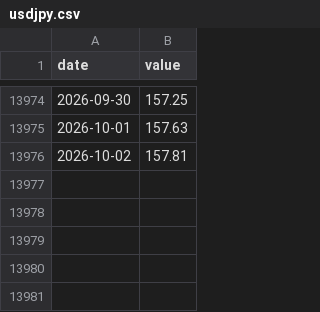
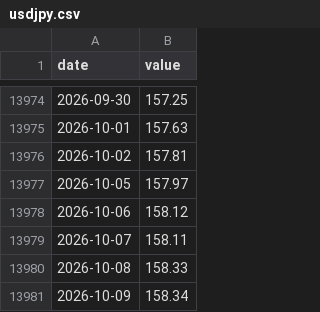
Before and after one commit to sgdividends/fred-macro-data, a CSV file: data/fred/usdjpy.csv, drawn as a sheet; only a part is shown, gaps mark what is left out.

```diff
--- a/data/fred/usdjpy.csv
+++ b/data/fred/usdjpy.csv
@@ -13976 +13976,6 @@ date,value
 2026-10-02,157.81
+2026-10-05,157.97
+2026-10-06,158.12
+2026-10-07,158.11
+2026-10-08,158.33
+2026-10-09,158.34
```
Also changed, not shown: data/fred/baa10y.csv, data/fred/curve_10y2y.csv, 8 other files.
